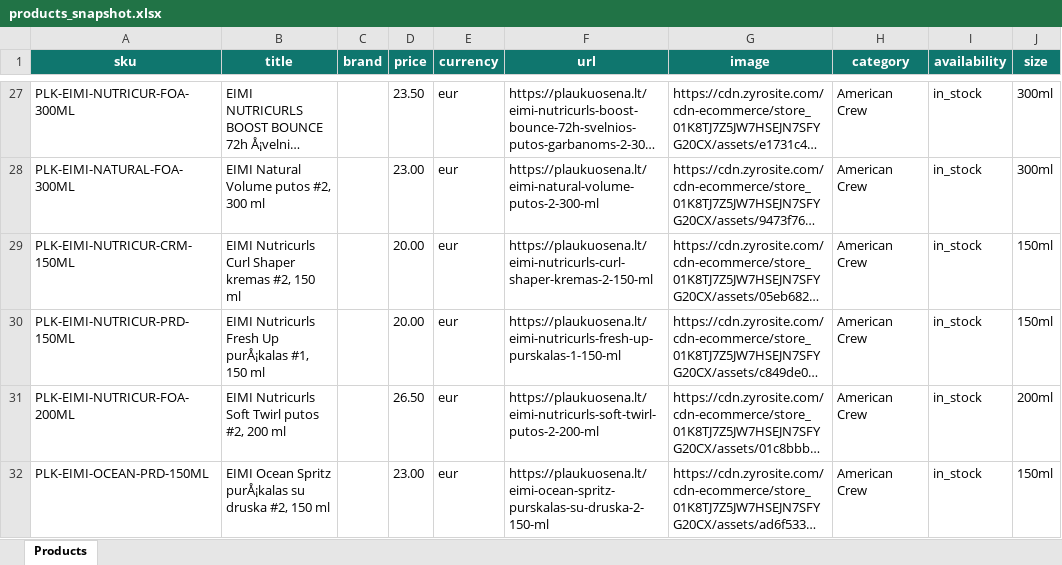
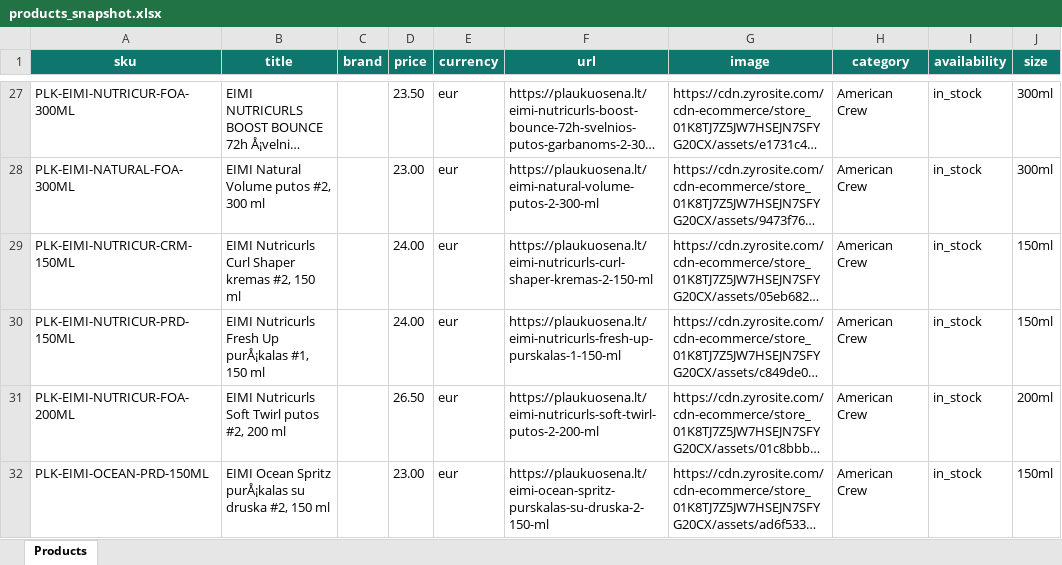
Before and after one commit to plaukuosena/plaukuosena-feed, an Excel workbook: products_snapshot.xlsx, sheet Products, drawn as a sheet; only a part is shown, gaps mark what is left out; long unchanged cells end in …; values as stored, in another font and other column widths than the file's, no borders; the diff covers the shown part only; the diff names each change by its address in the sheet, - before the commit and + after, or states it on an @@ line.

```diff
--- a/products_snapshot.xlsx (sheet Products)
+++ b/products_snapshot.xlsx (sheet Products)
-D29:D30 (price): 20.00
+D29:D30 (price): 24.00
```
Also changed, not shown: 14 added rows and 9 edited cells elsewhere in this sheet, 2 other files.
